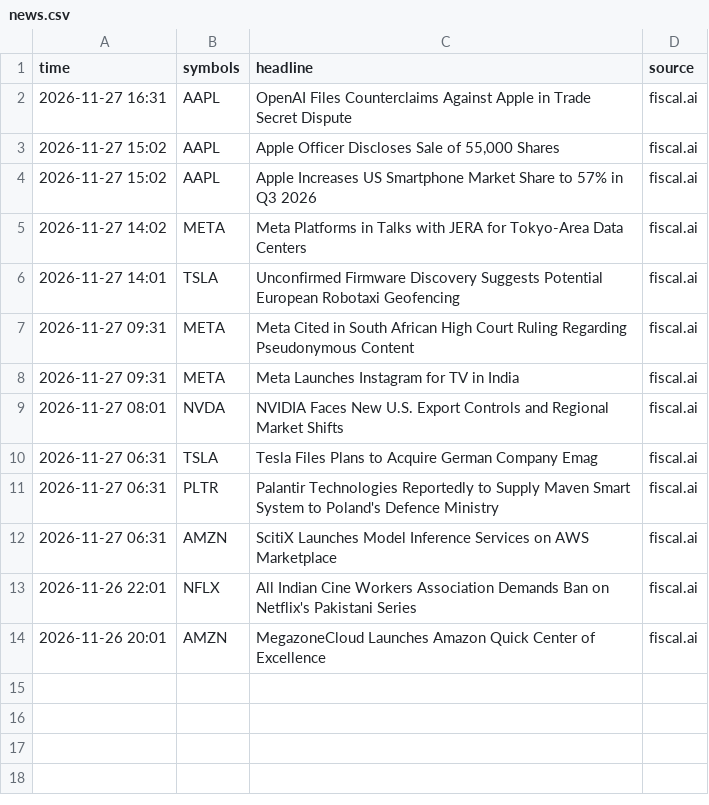
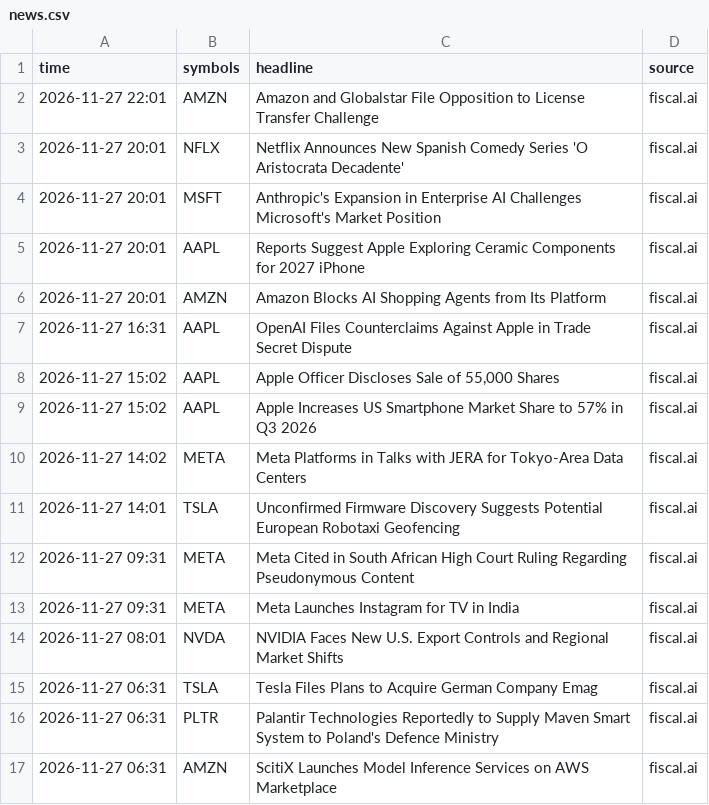
Before and after one commit to jones-benjam/alpaca-options-bot, a CSV file: memory/news.csv, drawn as a sheet.

```diff
--- a/memory/news.csv
+++ b/memory/news.csv
@@ -1,2 +1,7 @@
 time,symbols,headline,source
+2026-11-27 22:01,AMZN,Amazon and Globalstar File Opposition to License Transfer Challenge,fiscal.ai
+2026-11-27 20:01,NFLX,Netflix Announces New Spanish Comedy Series 'O Aristocrata Decadente',fiscal.ai
+2026-11-27 20:01,MSFT,Anthropic's Expansion in Enterprise AI Challenges Microsoft's Market Position,fiscal.ai
+2026-11-27 20:01,AAPL,Reports Suggest Apple Exploring Ceramic Components for 2027 iPhone,fiscal.ai
+2026-11-27 20:01,AMZN,Amazon Blocks AI Shopping Agents from Its Platform,fiscal.ai
 2026-11-27 16:31,AAPL,OpenAI Files Counterclaims Against Apple in Trade Secret Dispute,fiscal.ai
@@ -12,3 +17 @@ time,symbols,headline,source
 2026-11-27 06:31,AMZN,ScitiX Launches Model Inference Services on AWS Marketplace,fiscal.ai
-2026-11-26 22:01,NFLX,All Indian Cine Workers Association Demands Ban on Netflix's Pakistani Series,fiscal.ai
-2026-11-26 20:01,AMZN,MegazoneCloud Launches Amazon Quick Center of Excellence,fiscal.ai
```
Also changed, not shown: 3 other files.
